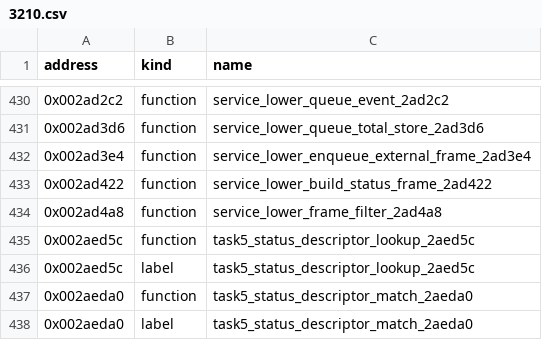
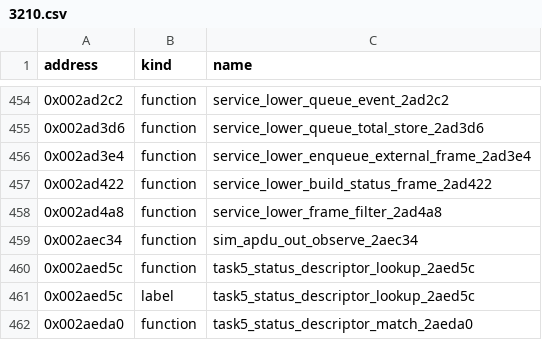
Before and after one commit to bitplane/nokia-dct3-re, a CSV file: ghidra/symbols/3210.csv, drawn as a sheet; only a part is shown, gaps mark what is left out; the shorter side is filled out with more unchanged rows; the diff covers the shown part only.

```diff
--- a/ghidra/symbols/3210.csv
+++ b/ghidra/symbols/3210.csv
@@ -434,2 +458,3 @@ address,kind,name
 0x002ad4a8,function,service_lower_frame_filter_2ad4a8
+0x002aec34,function,sim_apdu_out_observe_2aec34
 0x002aed5c,function,task5_status_descriptor_lookup_2aed5c
```
Also changed, not shown: 24 added rows elsewhere in this file, 4 other files.
